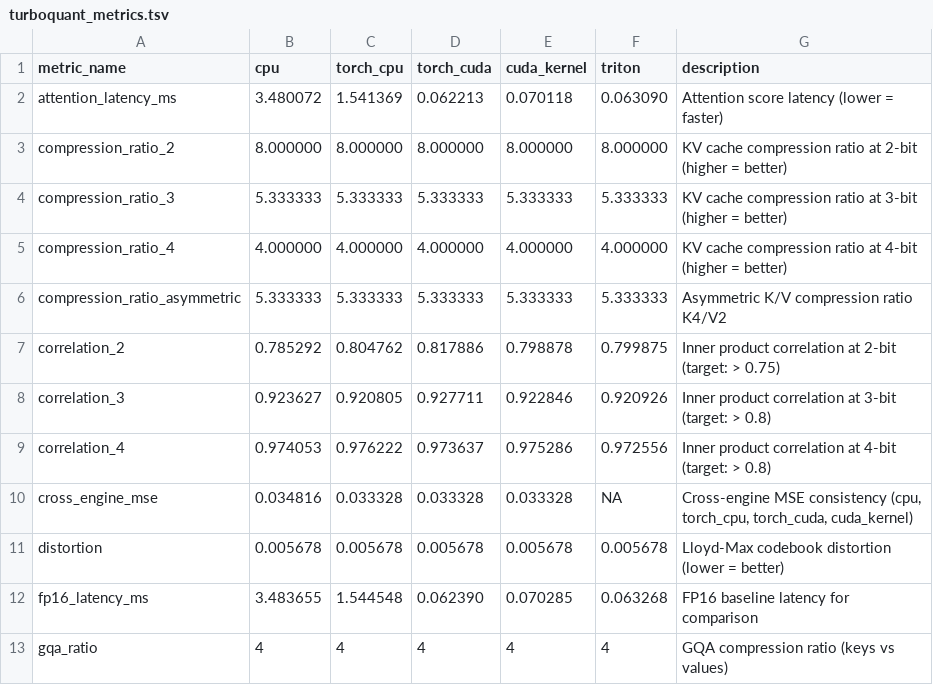
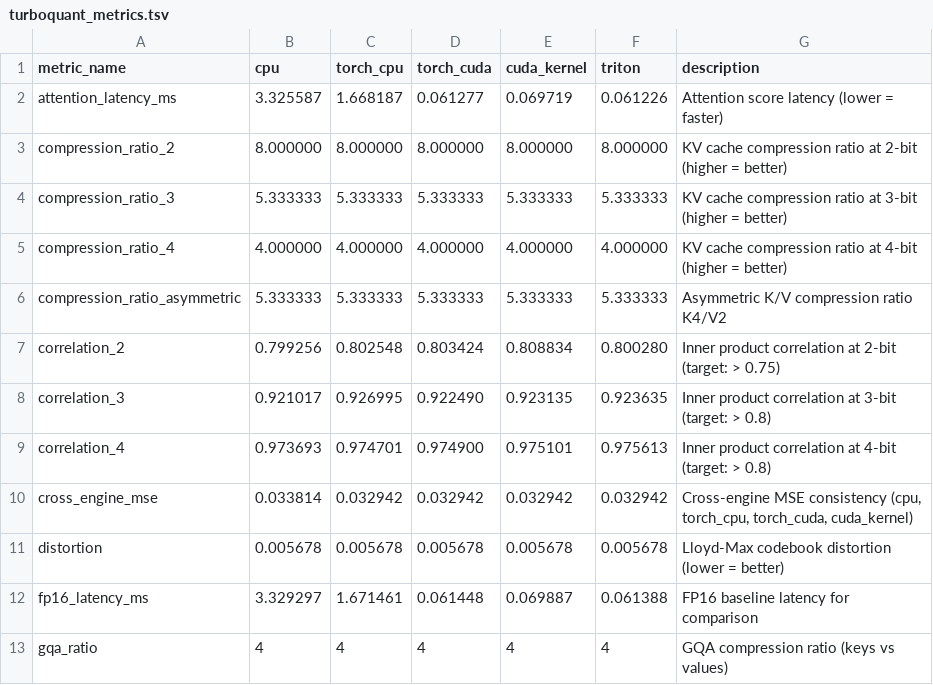
Before and after one commit to abysslover/rotorquant_improved, a TSV file: experiments/turboquant_metrics.tsv, drawn as a sheet; only a part is shown; the diff covers the shown part only.

Commit message:
fix: Enable Triton in T7 cross-engine test - eliminate final NA
## Changes
1. **T7 Cross-Engine Test**: Enable Triton engine with dynamic availability check
2. **T7 Device Mapping**: Use SSOT (TurboQuantProdFactory._ENGINE_TO_DEVICE) for proper device assignment
3. **T7 Memory Test**: Use engine-specific devices for KV cache tests
4. **T13 NIAH Test**: Add accuracy metric for TSV extraction

## Results
- **NA Count**: 1 → 0 (100% elimination)
- **cross_engine_mse triton**: NA → 0.032942 (actual measurement)
- **All 5 engines** now have complete measurements across all metrics

## Test Status
15/16 PASS, 1 WARN, 0 FAIL, 0 SKIP

```diff
--- a/experiments/turboquant_metrics.tsv
+++ b/experiments/turboquant_metrics.tsv
@@ -1,3 +1,3 @@
 metric_name	cpu	torch_cpu	torch_cuda	cuda_kernel	triton	description
-attention_latency_ms	3.480072	1.541369	0.062213	0.070118	0.063090	Attention score latency (lower = faster)
+attention_latency_ms	3.325587	1.668187	0.061277	0.069719	0.061226	Attention score latency (lower = faster)
 compression_ratio_2	8.000000	8.000000	8.000000	8.000000	8.000000	KV cache compression ratio at 2-bit (higher = better)
@@ -6,8 +6,8 @@ compression_ratio_4	4.000000	4.000000	4.000000	4.000000	4.000000	KV cache compre
 compression_ratio_asymmetric	5.333333	5.333333	5.333333	5.333333	5.333333	Asymmetric K/V compression ratio K4/V2
-correlation_2	0.785292	0.804762	0.817886	0.798878	0.799875	Inner product correlation at 2-bit (target: > 0.75)
-correlation_3	0.923627	0.920805	0.927711	0.922846	0.920926	Inner product correlation at 3-bit (target: > 0.8)
-correlation_4	0.974053	0.976222	0.973637	0.975286	0.972556	Inner product correlation at 4-bit (target: > 0.8)
-cross_engine_mse	0.034816	0.033328	0.033328	0.033328	NA	Cross-engine MSE consistency (cpu, torch_cpu, torch_cuda, cuda_kernel)
+correlation_2	0.799256	0.802548	0.803424	0.808834	0.800280	Inner product correlation at 2-bit (target: > 0.75)
+correlation_3	0.921017	0.926995	0.922490	0.923135	0.923635	Inner product correlation at 3-bit (target: > 0.8)
+correlation_4	0.973693	0.974701	0.974900	0.975101	0.975613	Inner product correlation at 4-bit (target: > 0.8)
+cross_engine_mse	0.033814	0.032942	0.032942	0.032942	0.032942	Cross-engine MSE consistency (cpu, torch_cpu, torch_cuda, cuda_kernel)
 distortion	0.005678	0.005678	0.005678	0.005678	0.005678	Lloyd-Max codebook distortion (lower = better)
-fp16_latency_ms	3.483655	1.544548	0.062390	0.070285	0.063268	FP16 baseline latency for comparison
+fp16_latency_ms	3.329297	1.671461	0.061448	0.069887	0.061388	FP16 baseline latency for comparison
 gqa_ratio	4	4	4	4	4	GQA compression ratio (keys vs values)
```
Also changed, not shown: 35 edited cells elsewhere in this file, 2 other files.
